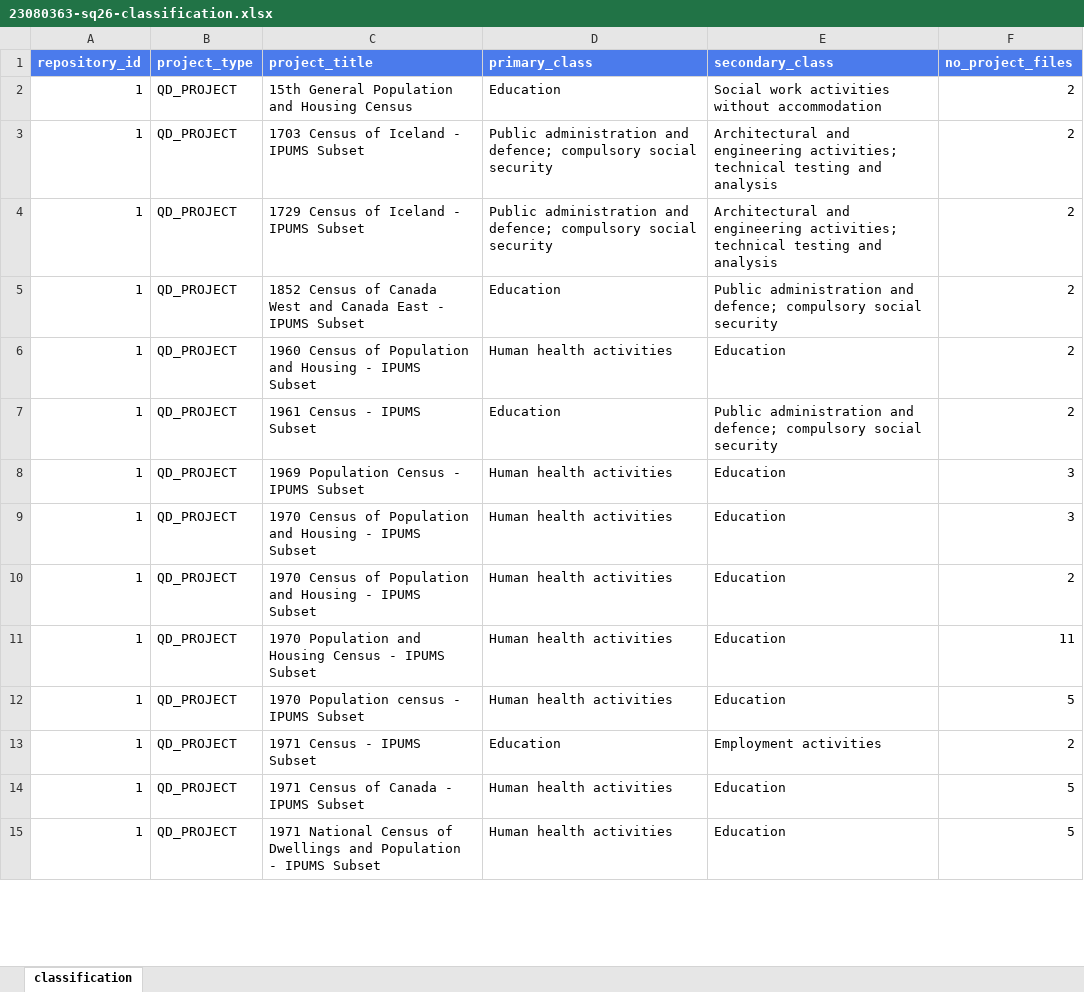
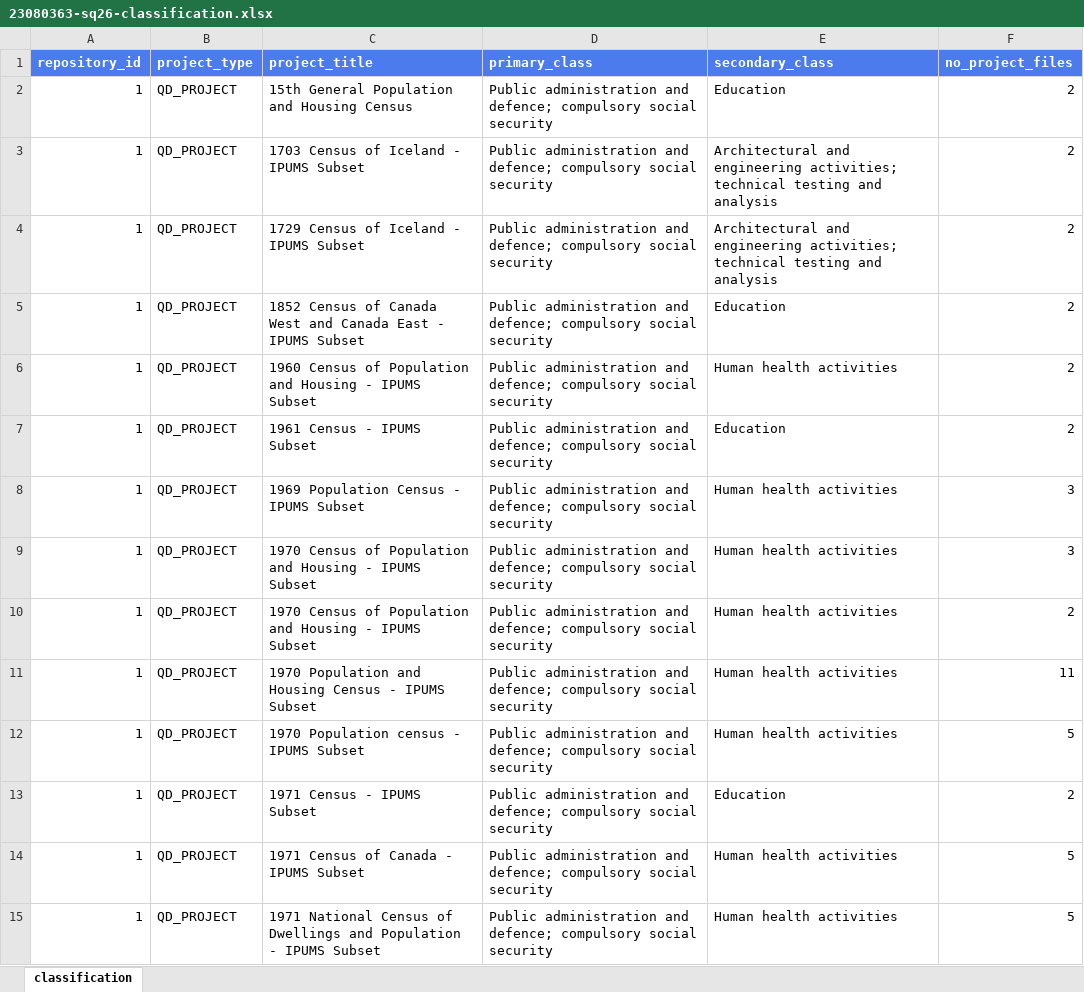
Before and after one commit to yeasin-shampod/QDArchive_Project.Shampod, an Excel workbook: 23080363-sq26-classification.xlsx, sheet classification, drawn as a sheet; only a part is shown; values as stored, in another font and other column widths than the file's, no borders; the diff covers the shown part only; the diff names each change by its address in the sheet, - before the commit and + after, or states it on an @@ line.

Commit message:
Improve ISIC classifier + make report schema-independent
- Weight keyword hits in the project title above body-text hits.
- Add decisive title rule mapping population/housing censuses and IPUMS
  subsets to Public administration (84), excluding sector-specific censuses.
- Derive the repository list in the PDF report from PROJECTS.repository_id
  (and repository_url for names) instead of the removed REPOSITORIES table,
  so Part 2 runs against the cleaned-up Part 1 schema.

```diff
--- a/23080363-sq26-classification.xlsx (sheet classification)
+++ b/23080363-sq26-classification.xlsx (sheet classification)
-D2 (primary_class): Education
+D2 (primary_class): Public administration and defence; compulsory social security
-E2 (secondary_class): Social work activities without accommodation
+E2 (secondary_class): Education
-D5 (primary_class): Education
+D5 (primary_class): Public administration and defence; compulsory social security
-E5 (secondary_class): Public administration and defence; compulsory social security
+E5 (secondary_class): Education
-D6 (primary_class): Human health activities
+D6 (primary_class): Public administration and defence; compulsory social security
-E6 (secondary_class): Education
+E6 (secondary_class): Human health activities
-D7 (primary_class): Education
+D7 (primary_class): Public administration and defence; compulsory social security
-E7 (secondary_class): Public administration and defence; compulsory social security
+E7 (secondary_class): Education
-D8:D12 (primary_class): Human health activities
+D8:D12 (primary_class): Public administration and defence; compulsory social security
-E8:E12 (secondary_class): Education
+E8:E12 (secondary_class): Human health activities
-D13 (primary_class): Education
+D13 (primary_class): Public administration and defence; compulsory social security
-E13 (secondary_class): Employment activities
+E13 (secondary_class): Education
-D14:D15 (primary_class): Human health activities
+D14:D15 (primary_class): Public administration and defence; compulsory social security
-E14:E15 (secondary_class): Education
+E14:E15 (secondary_class): Human health activities
```
Also changed, not shown: 315 edited cells elsewhere in this sheet, 5 other files.
